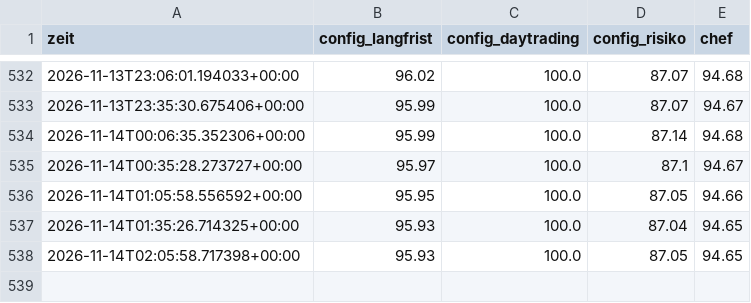
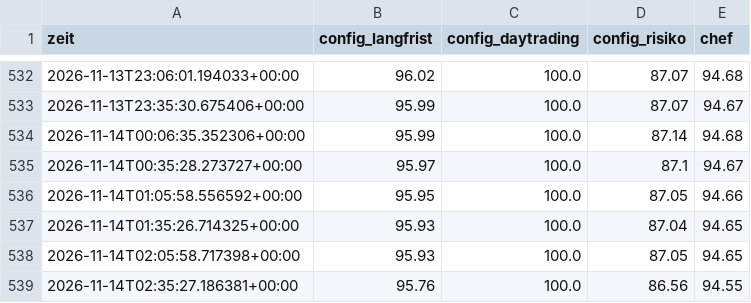
Before and after one commit to KaidoValue/trading-bot, a CSV file: daten/state/verlauf.csv, drawn as a sheet; only a part is shown, gaps mark what is left out.

```diff
--- a/daten/state/verlauf.csv
+++ b/daten/state/verlauf.csv
@@ -538 +538,2 @@ zeit,config_langfrist,config_daytrading,config_risiko,chef
 2026-11-14T02:05:58.717398+00:00,95.93,100.0,87.05,94.65
+2026-11-14T02:35:27.186381+00:00,95.76,100.0,86.56,94.55
```
Also changed, not shown: 7 other files.
